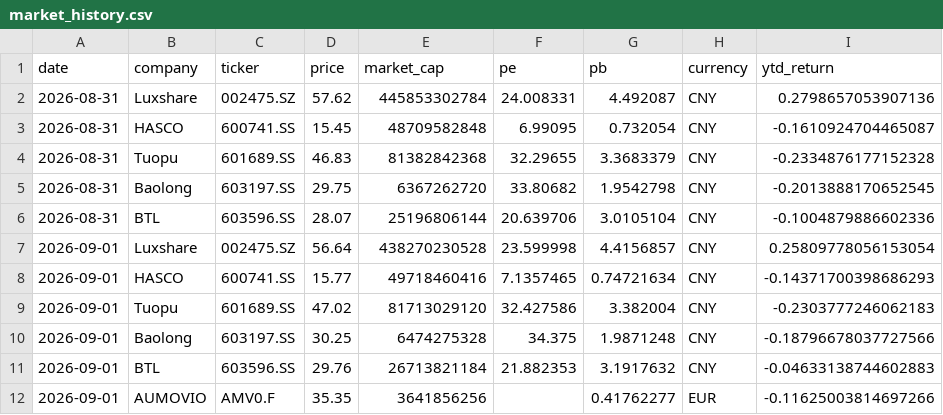
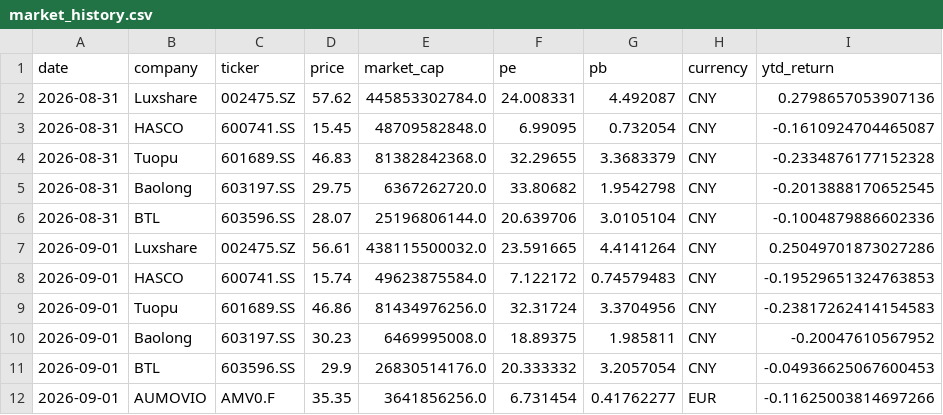
Before and after one commit to Z0228987/Competitor-Analasis, a CSV file: data/market_history.csv, drawn as a sheet.

```diff
--- a/data/market_history.csv
+++ b/data/market_history.csv
@@ -1,12 +1,12 @@
 date,company,ticker,price,market_cap,pe,pb,currency,ytd_return
-2026-08-31,Luxshare,002475.SZ,57.62,445853302784,24.008331,4.492087,CNY,0.2798657053907136
-2026-08-31,HASCO,600741.SS,15.45,48709582848,6.99095,0.732054,CNY,-0.1610924704465087
-2026-08-31,Tuopu,601689.SS,46.83,81382842368,32.29655,3.3683379,CNY,-0.2334876177152328
-2026-08-31,Baolong,603197.SS,29.75,6367262720,33.80682,1.9542798,CNY,-0.2013888170652545
-2026-08-31,BTL,603596.SS,28.07,25196806144,20.639706,3.0105104,CNY,-0.1004879886602336
-2026-09-01,Luxshare,002475.SZ,56.64,438270230528,23.599998,4.4156857,CNY,0.25809778056153054
-2026-09-01,HASCO,600741.SS,15.77,49718460416,7.1357465,0.74721634,CNY,-0.14371700398686293
-2026-09-01,Tuopu,601689.SS,47.02,81713029120,32.427586,3.382004,CNY,-0.2303777246062183
-2026-09-01,Baolong,603197.SS,30.25,6474275328,34.375,1.9871248,CNY,-0.18796678037727566
-2026-09-01,BTL,603596.SS,29.76,26713821184,21.882353,3.1917632,CNY,-0.04633138744602883
-2026-09-01,AUMOVIO,AMV0.F,35.35,3641856256,,0.41762277,EUR,-0.11625003814697266
+2026-08-31,Luxshare,002475.SZ,57.62,445853302784.0,24.008331,4.492087,CNY,0.2798657053907136
+2026-08-31,HASCO,600741.SS,15.45,48709582848.0,6.99095,0.732054,CNY,-0.1610924704465087
+2026-08-31,Tuopu,601689.SS,46.83,81382842368.0,32.29655,3.3683379,CNY,-0.2334876177152328
+2026-08-31,Baolong,603197.SS,29.75,6367262720.0,33.80682,1.9542798,CNY,-0.2013888170652545
+2026-08-31,BTL,603596.SS,28.07,25196806144.0,20.639706,3.0105104,CNY,-0.1004879886602336
+2026-09-01,Luxshare,002475.SZ,56.61,438115500032.0,23.591665,4.4141264,CNY,0.25049701873027286
+2026-09-01,HASCO,600741.SS,15.74,49623875584.0,7.122172,0.74579483,CNY,-0.19529651324763853
+2026-09-01,Tuopu,601689.SS,46.86,81434976256.0,32.31724,3.3704956,CNY,-0.23817262414154583
+2026-09-01,Baolong,603197.SS,30.23,6469995008.0,18.89375,1.985811,CNY,-0.20047610567952
+2026-09-01,BTL,603596.SS,29.9,26830514176.0,20.333332,3.2057054,CNY,-0.04936625067600453
+2026-09-01,AUMOVIO,AMV0.F,35.35,3641856256.0,6.731454,0.41762277,EUR,-0.11625003814697266
```
Also changed, not shown: data/market_data_verified.csv.
